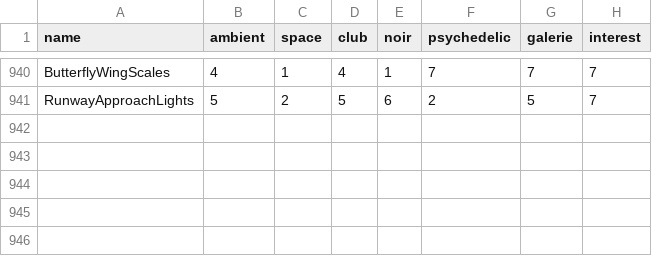
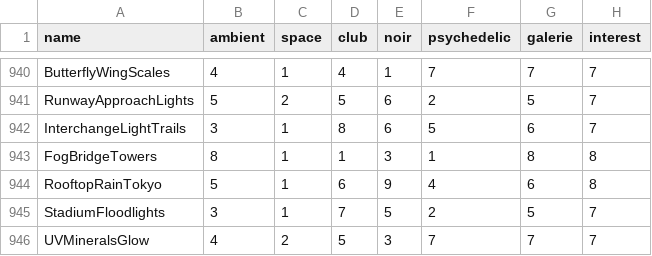
Before and after one commit to reneweller-coding/KaleidoscopeEnhanced, a TSV file: Tools/preset_fit.tsv, drawn as a sheet; only a part is shown, gaps mark what is left out; the diff names each change by its address in the sheet, - before the commit and + after, or states it on an @@ line.

```diff
--- a/Tools/preset_fit.tsv
+++ b/Tools/preset_fit.tsv
+row 942: InterchangeLightTrails | 3 | 1 | 8 | 6 | 5 | 6 | 7
+row 943: FogBridgeTowers | 8 | 1 | 1 | 3 | 1 | 8 | 8
+row 944: RooftopRainTokyo | 5 | 1 | 6 | 9 | 4 | 6 | 8
+row 945: StadiumFloodlights | 3 | 1 | 7 | 5 | 2 | 5 | 7
+row 946: UVMineralsGlow | 4 | 2 | 5 | 3 | 7 | 7 | 7
```
Also changed, not shown: 15 other files.
